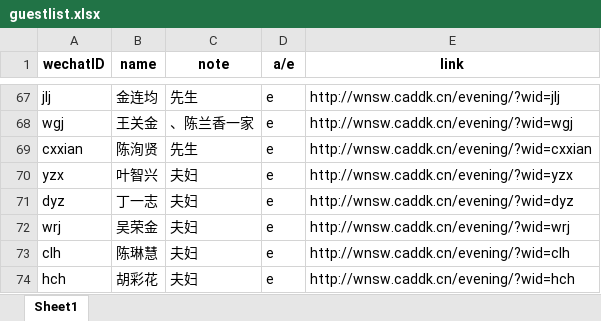
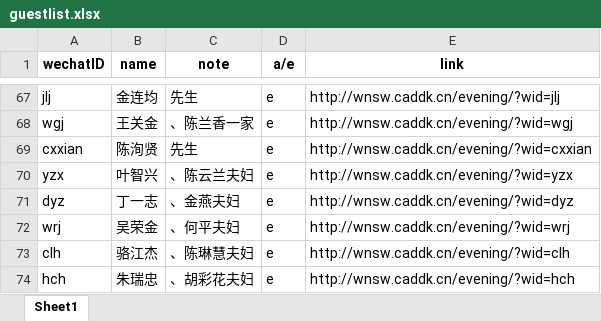
Before and after one commit to chenweibo212/wedding_invitation, an Excel workbook: guestlist.xlsx, sheet Sheet1, drawn as a sheet; only a part is shown, gaps mark what is left out; values as stored, in another font and other column widths than the file's, no borders; the diff names each change by its address in the sheet, - before the commit and + after, or states it on an @@ line.

Commit message:
0211

```diff
--- a/guestlist.xlsx (sheet Sheet1)
+++ b/guestlist.xlsx (sheet Sheet1)
-C70 (note): 夫妇
+C70 (note): 、陈云兰夫妇
-C71 (note): 夫妇
+C71 (note): 、金燕夫妇
-C72 (note): 夫妇
+C72 (note): 、何平夫妇
-B73 (name): 陈琳慧
+B73 (name): 骆江杰
-C73 (note): 夫妇
+C73 (note): 、陈琳慧夫妇
-B74 (name): 胡彩花
+B74 (name): 朱瑞忠
-C74 (note): 夫妇
+C74 (note): 、胡彩花夫妇
```
